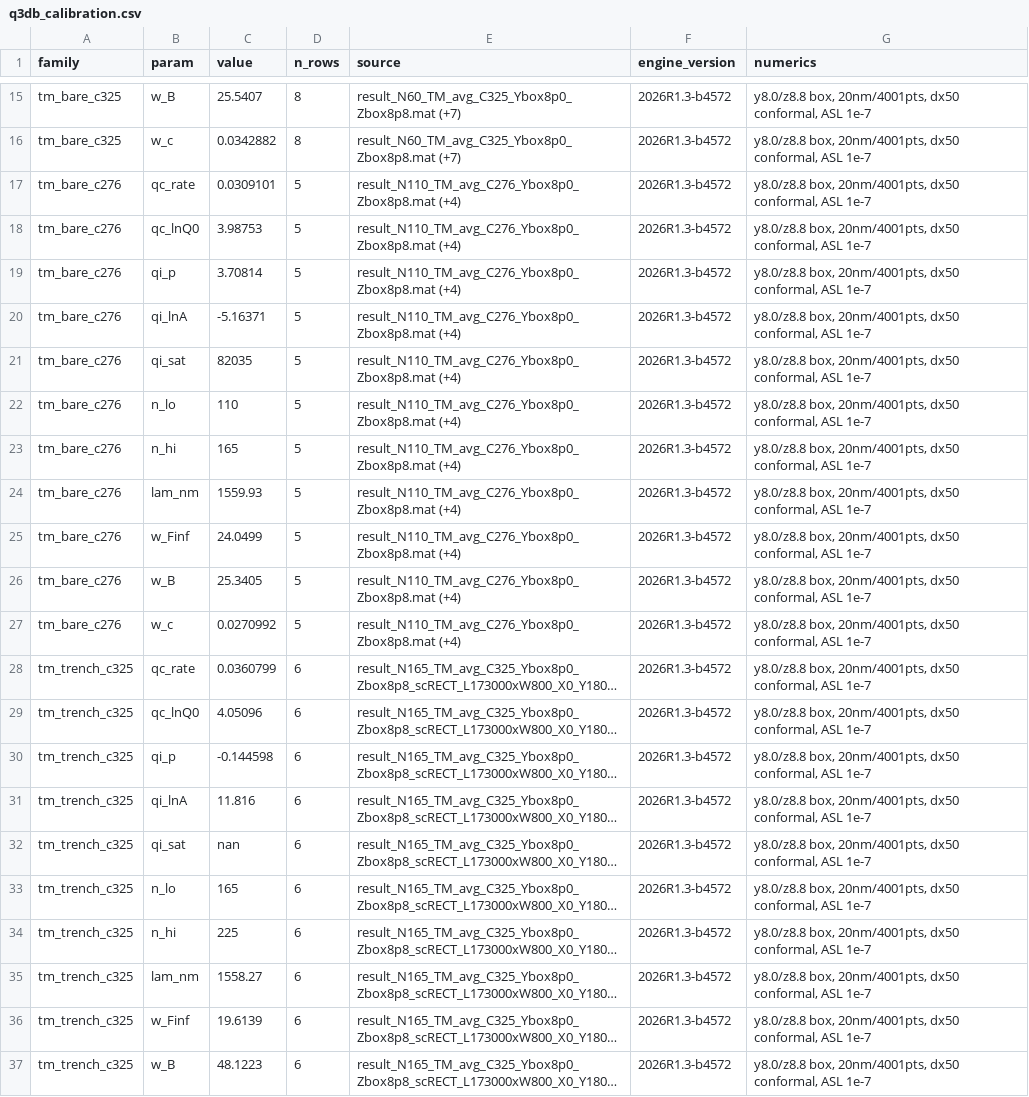
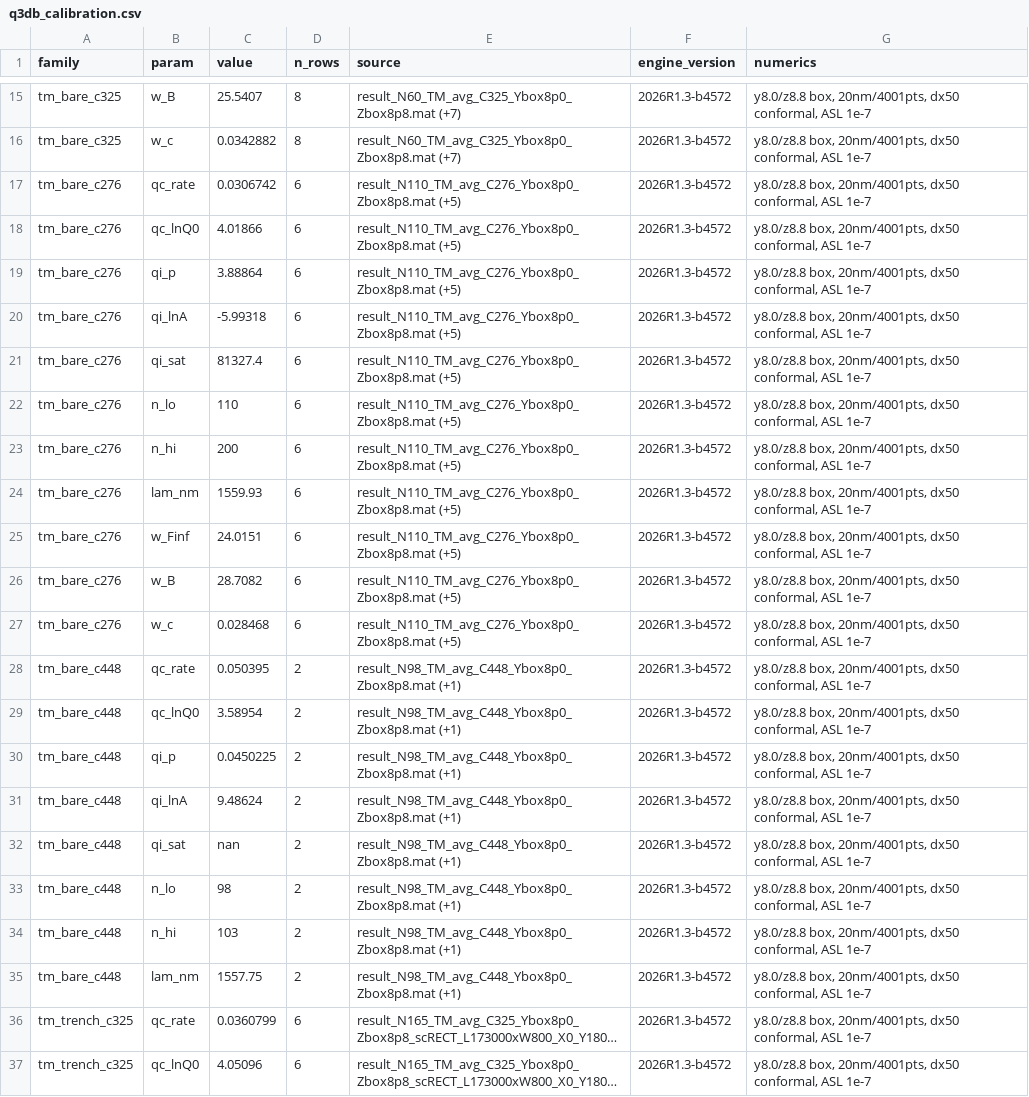
Before and after one commit to evyatar10/Phase-Shift-gratings-lumerical-FDTD, a CSV file: python_tools/q3db_calibration.csv, drawn as a sheet; only a part is shown, gaps mark what is left out; the shorter side is filled out with more unchanged rows; long unchanged cells end in …; the diff names each change by its address in the sheet, - before the commit and + after, or states it on an @@ line.

```diff
--- a/python_tools/q3db_calibration.csv
+++ b/python_tools/q3db_calibration.csv
-C17 (value): 0.0309101
+C17 (value): 0.0306742
-D17:D27 (n_rows): 5
+D17:D27 (n_rows): 6
-E17:E27 (source): result_N110_TM_avg_C276_Ybox8p0_Zbox8p8.mat (+4)
+E17:E27 (source): result_N110_TM_avg_C276_Ybox8p0_Zbox8p8.mat (+5)
-C18 (value): 3.98753
+C18 (value): 4.01866
-C19 (value): 3.70814
+C19 (value): 3.88864
-C20 (value): -5.16371
+C20 (value): -5.99318
-C21 (value): 82035
+C21 (value): 81327.4
-C23 (value): 165
+C23 (value): 200
-C25 (value): 24.0499
+C25 (value): 24.0151
-C26 (value): 25.3405
+C26 (value): 28.7082
-C27 (value): 0.0270992
+C27 (value): 0.028468
+row 28: tm_bare_c448 | qc_rate | 0.050395 | 2 | result_N98_TM_avg_C448_Ybox8p0_Zbox8p8.mat (+1) | 2026R1.3-b4572 | y8.0/z8.8 box, 20nm/4001pts, dx50 conformal, ASL 1e-7
+row 29: tm_bare_c448 | qc_lnQ0 | 3.58954 | 2 | result_N98_TM_avg_C448_Ybox8p0_Zbox8p8.mat (+1) | 2026R1.3-b4572 | y8.0/z8.8 box, 20nm/4001pts, dx50 conformal, ASL 1e-7
+row 30: tm_bare_c448 | qi_p | 0.0450225 | 2 | result_N98_TM_avg_C448_Ybox8p0_Zbox8p8.mat (+1) | 2026R1.3-b4572 | y8.0/z8.8 box, 20nm/4001pts, dx50 conformal, ASL 1e-7
+row 31: tm_bare_c448 | qi_lnA | 9.48624 | 2 | result_N98_TM_avg_C448_Ybox8p0_Zbox8p8.mat (+1) | 2026R1.3-b4572 | y8.0/z8.8 box, 20nm/4001pts, dx50 conformal, ASL 1e-7
+row 32: tm_bare_c448 | qi_sat | nan | 2 | result_N98_TM_avg_C448_Ybox8p0_Zbox8p8.mat (+1) | 2026R1.3-b4572 | y8.0/z8.8 box, 20nm/4001pts, dx50 conformal, ASL 1e-7
+row 33: tm_bare_c448 | n_lo | 98 | 2 | result_N98_TM_avg_C448_Ybox8p0_Zbox8p8.mat (+1) | 2026R1.3-b4572 | y8.0/z8.8 box, 20nm/4001pts, dx50 conformal, ASL 1e-7
+row 34: tm_bare_c448 | n_hi | 103 | 2 | result_N98_TM_avg_C448_Ybox8p0_Zbox8p8.mat (+1) | 2026R1.3-b4572 | y8.0/z8.8 box, 20nm/4001pts, dx50 conformal, ASL 1e-7
+row 35: tm_bare_c448 | lam_nm | 1557.75 | 2 | result_N98_TM_avg_C448_Ybox8p0_Zbox8p8.mat (+1) | 2026R1.3-b4572 | y8.0/z8.8 box, 20nm/4001pts, dx50 conformal, ASL 1e-7
```
Also changed, not shown: 1 other file.
